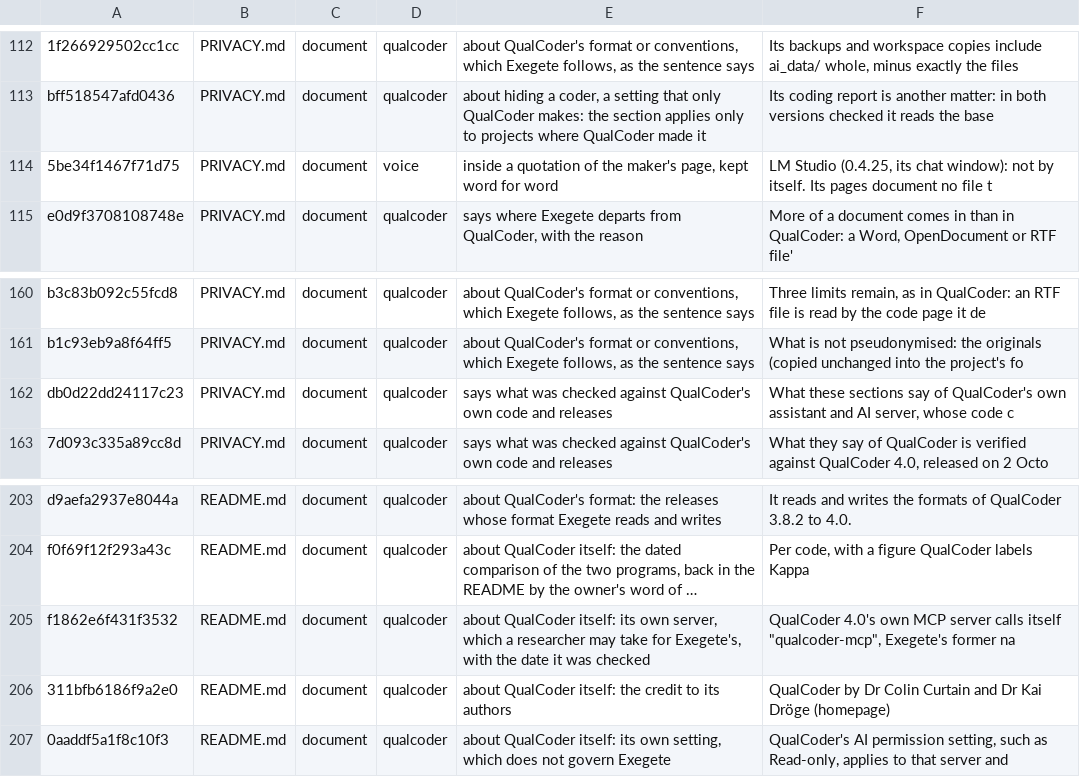
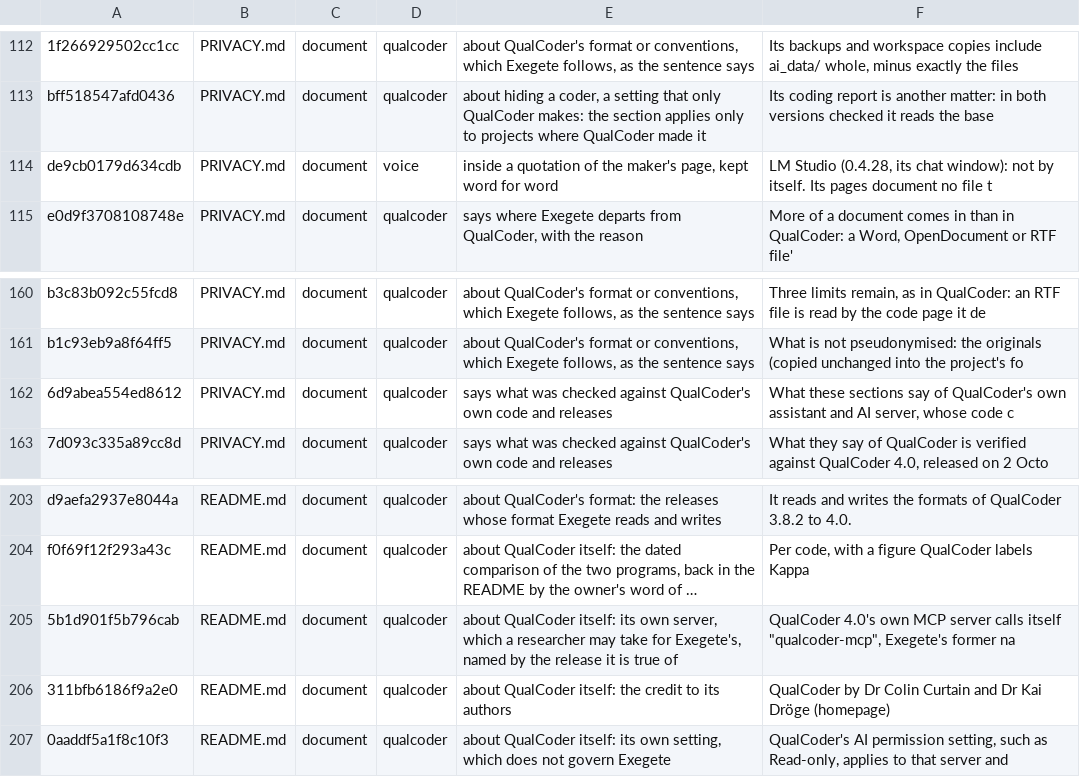
Before and after one commit to nicotem/exegete, a TSV file: scripts/check_texts_ledger.tsv, drawn as a sheet; only a part is shown, gaps mark what is left out; long unchanged cells end in …; the diff names each change by its address in the sheet, - before the commit and + after, or states it on an @@ line.

```diff
--- a/scripts/check_texts_ledger.tsv
+++ b/scripts/check_texts_ledger.tsv
-A114: 5be34f1467f71d75
+A114: de9cb0179d634cdb
-F114: LM Studio (0.4.25, its chat…
+F114: LM Studio (0.4.28, its chat…
-A162: db0d22dd24117c23
+A162: 6d9abea554ed8612
-A205: f1862e6f431f3532
+A205: 5b1d901f5b796cab
-E205: …for Exegete's, with the date it was checked
+E205: …for Exegete's, named by the release it is true of
```
Also changed, not shown: 20 other files.
